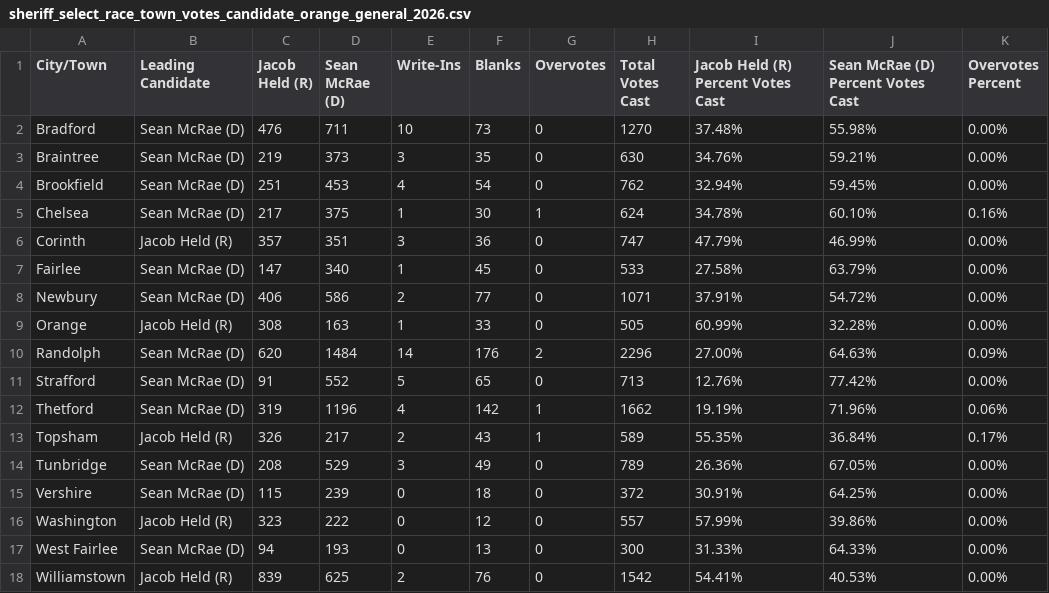
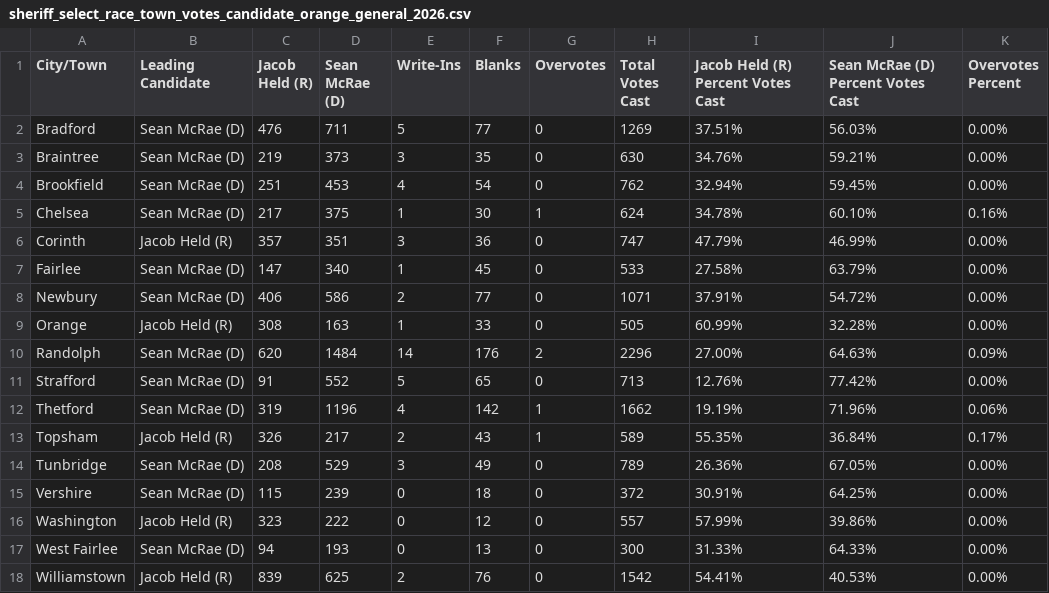
Before and after one commit to jackcary/data, a CSV file: sheriff_select_race_town_votes_candidate_orange_general_2026.csv, drawn as a sheet.

```diff
--- a/sheriff_select_race_town_votes_candidate_orange_general_2026.csv
+++ b/sheriff_select_race_town_votes_candidate_orange_general_2026.csv
@@ -1,3 +1,3 @@
 City/Town,Leading Candidate,Jacob Held (R),Sean McRae (D),Write-Ins,Blanks,Overvotes,Total Votes Cast,Jacob Held (R) Percent Votes Cast,Sean McRae (D) Percent Votes Cast,Overvotes Percent
-Bradford,Sean McRae (D),476,711,10,73,0,1270,37.48%,55.98%,0.00%
+Bradford,Sean McRae (D),476,711,5,77,0,1269,37.51%,56.03%,0.00%
 Braintree,Sean McRae (D),219,373,3,35,0,630,34.76%,59.21%,0.00%
```
Also changed, not shown: assistant_judge_select_race_town_votes_candidate_addison_general_2026.csv, assistant_judge_select_race_town_votes_candidate_franklin_general_2026.csv, 21 other files.
